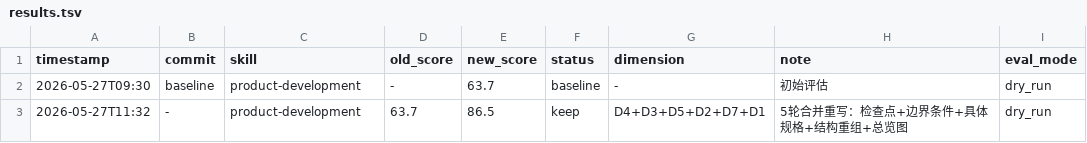
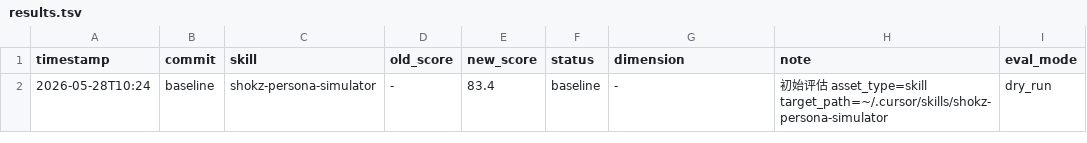
Before and after one commit to dantezeng001-glitch/-dante-habits, a TSV file: skills/darwin-skill/results.tsv, drawn as a sheet.

```diff
--- a/skills/darwin-skill/results.tsv
+++ b/skills/darwin-skill/results.tsv
@@ -1,3 +1,2 @@
 timestamp	commit	skill	old_score	new_score	status	dimension	note	eval_mode
-2026-05-27T09:30	baseline	product-development	-	63.7	baseline	-	初始评估	dry_run
-2026-05-27T11:32	-	product-development	63.7	86.5	keep	D4+D3+D5+D2+D7+D1	5轮合并重写：检查点+边界条件+具体规格+结构重组+总览图	dry_run
+2026-05-28T10:24	baseline	shokz-persona-simulator	-	83.4	baseline	-	初始评估 asset_type=skill target_path=~/.cursor/skills/shokz-persona-simulator	dry_run
```
Also changed, not shown: 40 other files.
